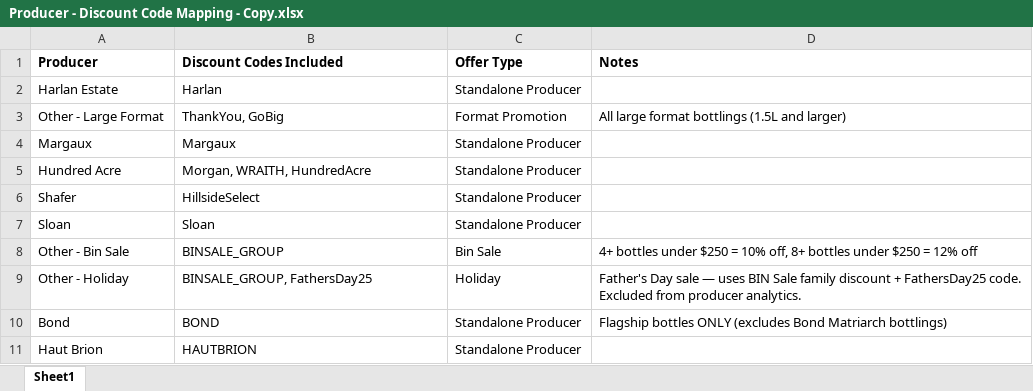
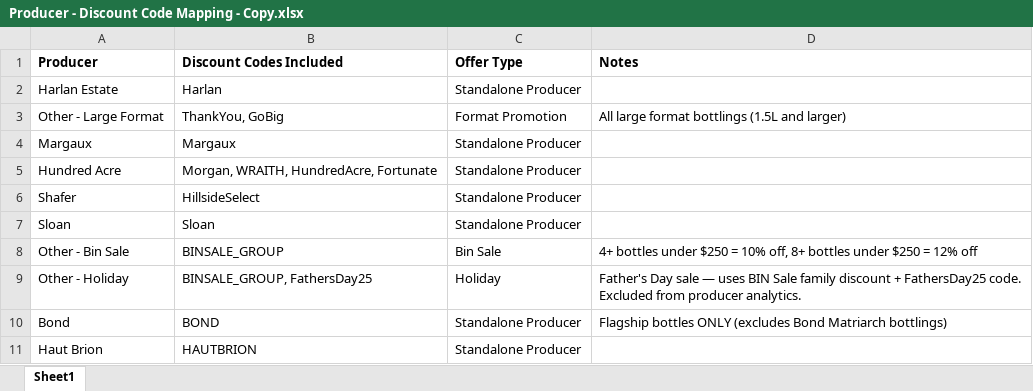
Before and after one commit to Grandcruch/email-campaign-dashboard, an Excel workbook: Producer - Discount Code Mapping - Copy.xlsx, sheet Sheet1, drawn as a sheet; only a part is shown; values as stored, in another font and other column widths than the file's, no borders; the diff names each change by its address in the sheet, - before the commit and + after, or states it on an @@ line.

```diff
--- a/Producer - Discount Code Mapping - Copy.xlsx (sheet Sheet1)
+++ b/Producer - Discount Code Mapping - Copy.xlsx (sheet Sheet1)
-B5 (Discount Codes Included): Morgan, WRAITH, HundredAcre
+B5 (Discount Codes Included): Morgan, WRAITH, HundredAcre, Fortunate
```
